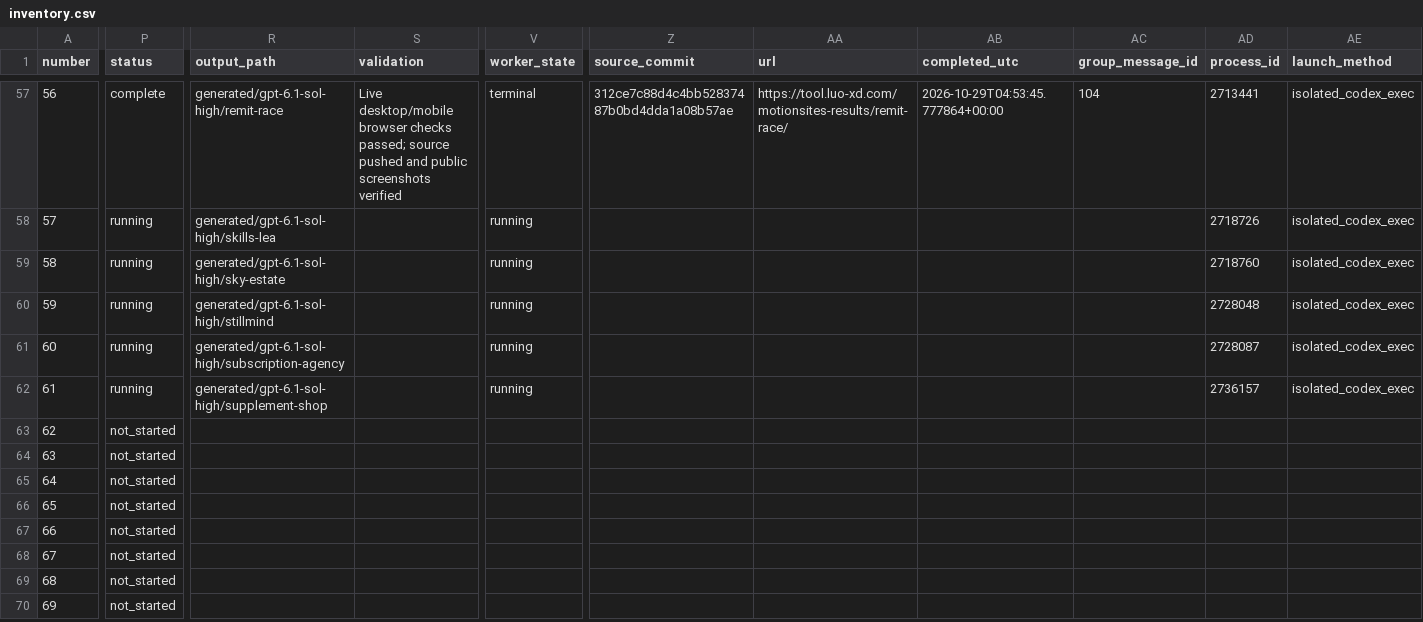
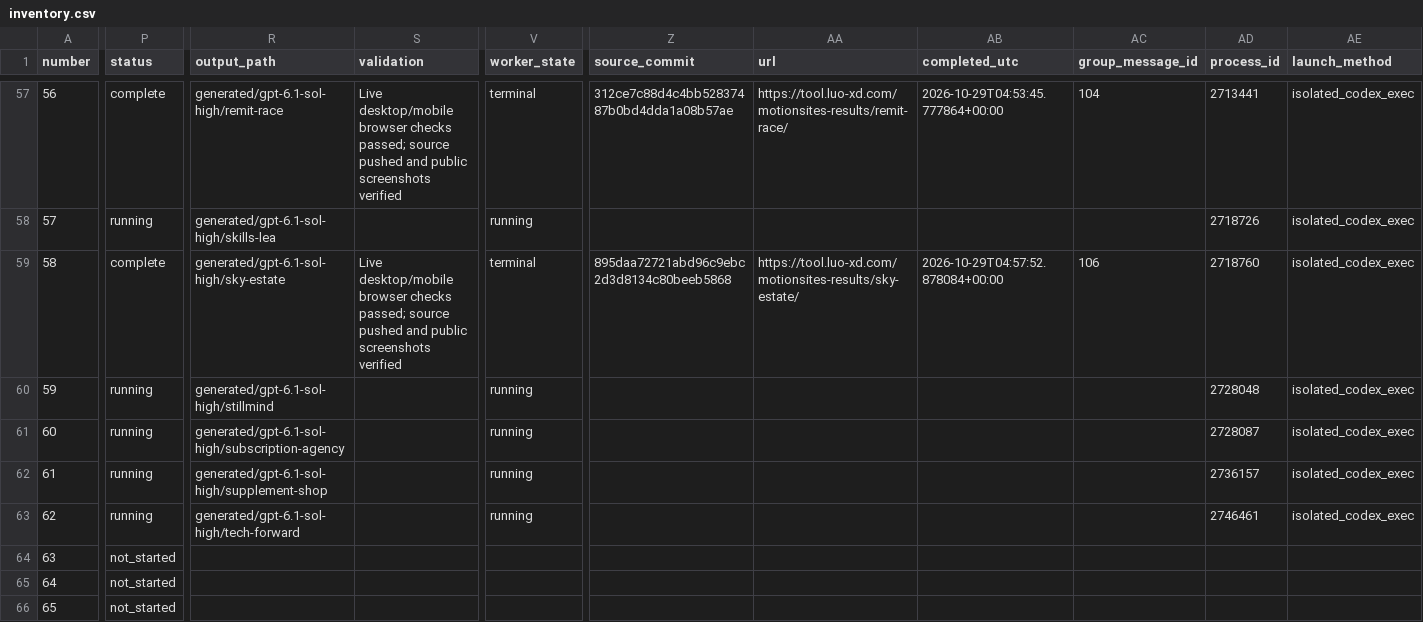
Before and after one commit to radish40/MotionSites, a CSV file: docs/gpt-6.1-sol-high/inventory.csv, drawn as a sheet; only a part is shown, gaps mark what is left out; the shorter side is filled out with more unchanged rows; the diff covers the shown part only; the diff names each change by its address in the sheet, - before the commit and + after, or states it on an @@ line.

```diff
--- a/docs/gpt-6.1-sol-high/inventory.csv
+++ b/docs/gpt-6.1-sol-high/inventory.csv
-P59 (status): running
+P59 (status): complete
-S59 (validation): (empty)
+S59 (validation): Live desktop/mobile browser checks passed; source pushed and public screenshots verified
-V59 (worker_state): running
+V59 (worker_state): terminal
-Z59 (source_commit): (empty)
+Z59 (source_commit): 895daa72721abd96c9ebc2d3d8134c80beeb5868
-AA59 (url): (empty)
+AA59 (url): https://tool.luo-xd.com/motionsites-results/sky-estate/
-AB59 (completed_utc): (empty)
+AB59 (completed_utc): 2026-10-29T04:57:52.878084+00:00
-AC59 (group_message_id): (empty)
+AC59 (group_message_id): 106
-P63 (status): not_started
+P63 (status): running
-R63 (output_path): (empty)
+R63 (output_path): generated/gpt-6.1-sol-high/tech-forward
-V63 (worker_state): (empty)
+V63 (worker_state): running
-AD63 (process_id): (empty)
+AD63 (process_id): 2746461
-AE63 (launch_method): (empty)
+AE63 (launch_method): isolated_codex_exec
```
Also changed, not shown: 1 edited cell elsewhere in this file, 4 other files.
